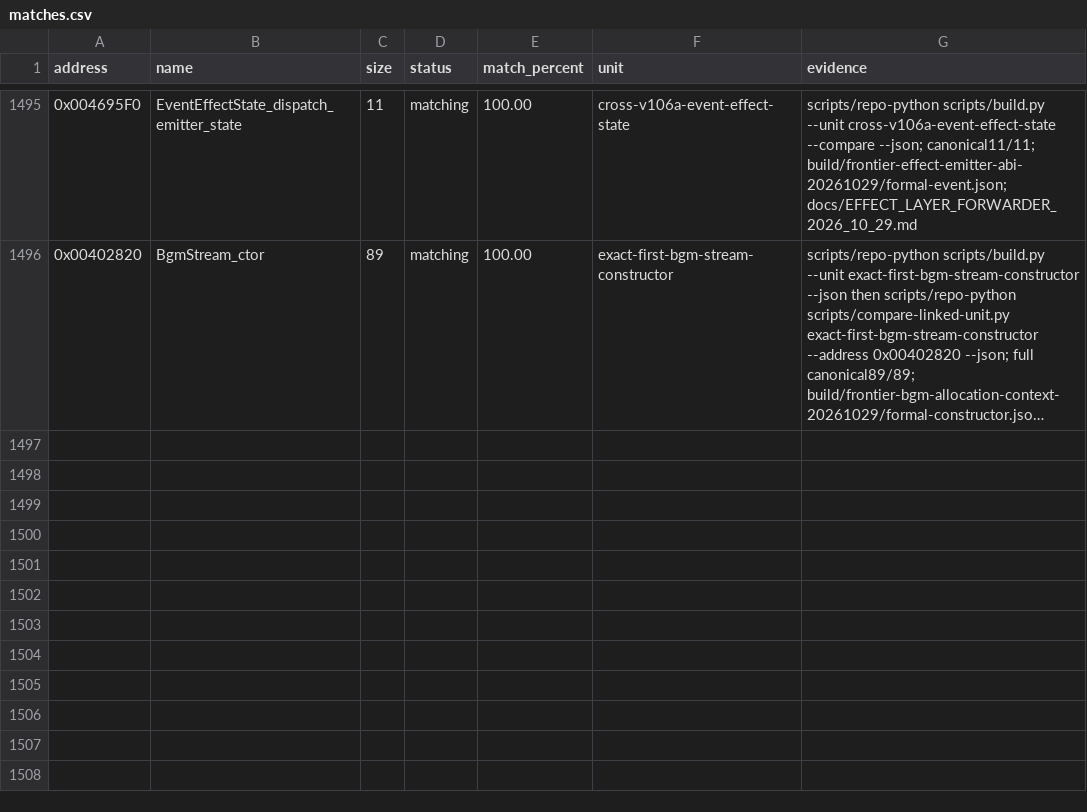
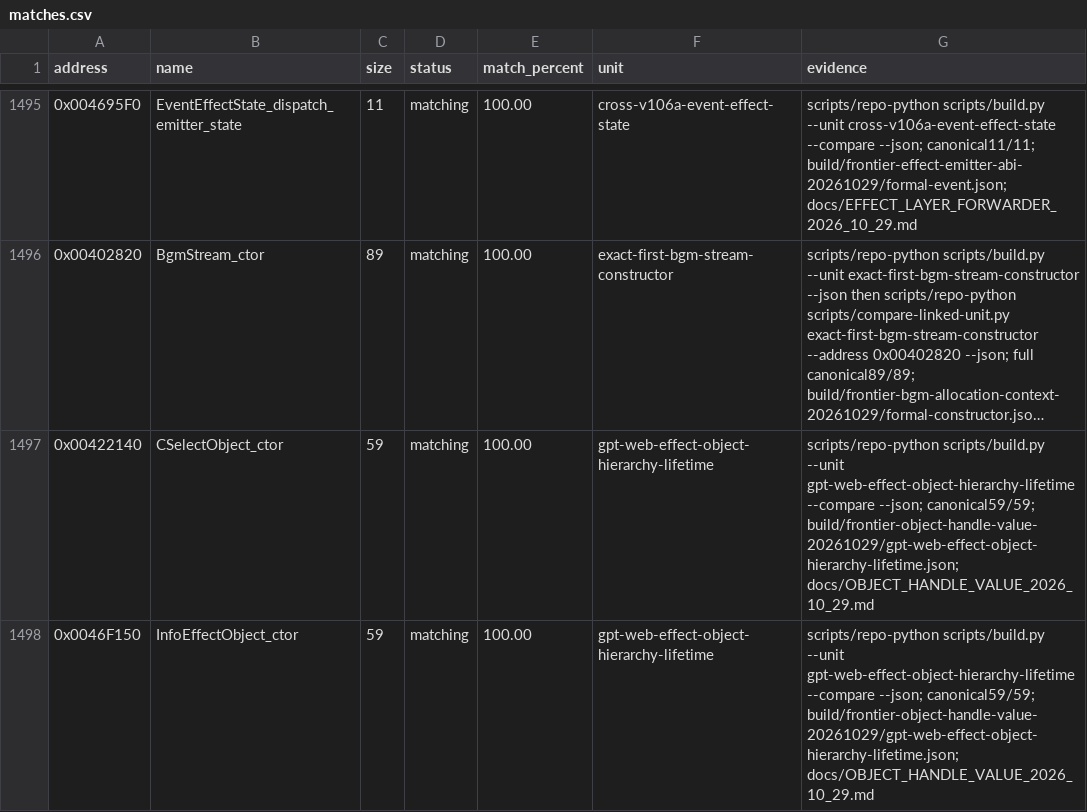
Before and after one commit to N0zoM1z0/th105, a CSV file: config/matches.csv, drawn as a sheet; only a part is shown, gaps mark what is left out; long unchanged cells end in …; the diff names each change by its address in the sheet, - before the commit and + after, or states it on an @@ line.

Commit message:
gpt-6.1-sol: match effect constructors with initializing handle values
Co-authored-by: gensokyo-dev <342580529+gensokyo-dev@users.noreply.github.com>

```diff
--- a/config/matches.csv
+++ b/config/matches.csv
+row 1497: 0x00422140 | CSelectObject_ctor | 59 | matching | 100.00 | gpt-web-effect-object-hierarchy-lifetime | scripts/repo-python scripts/build.py --unit gpt-web-effect-object-hierarchy-lifetime --compare --json; canonical59/59; build/frontier-object-handle-value-20261029/gpt-web-effect-object-hierarchy-lifetime.json; docs/OBJECT_HANDLE_VALUE_2026_10_29.md
+row 1498: 0x0046F150 | InfoEffectObject_ctor | 59 | matching | 100.00 | gpt-web-effect-object-hierarchy-lifetime | scripts/repo-python scripts/build.py --unit gpt-web-effect-object-hierarchy-lifetime --compare --json; canonical59/59; build/frontier-object-handle-value-20261029/gpt-web-effect-object-hierarchy-lifetime.json; docs/OBJECT_HANDLE_VALUE_2026_10_29.md
```
Also changed, not shown: config/function-origins.csv, 9 other files.
